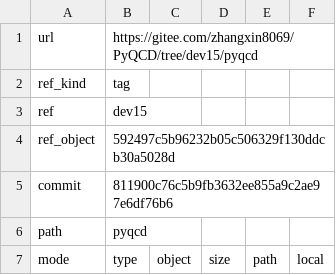
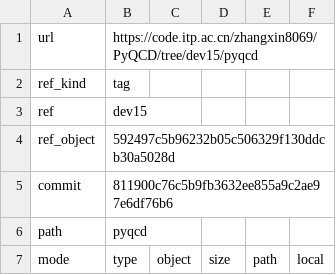
Before and after one commit to ZhangXin8069/configure, a TSV file: skills/form/references/source-snapshots/pyqcd-dev15/MANIFEST.tsv, drawn as a sheet; only a part is shown.

```diff
--- a/skills/form/references/source-snapshots/pyqcd-dev15/MANIFEST.tsv
+++ b/skills/form/references/source-snapshots/pyqcd-dev15/MANIFEST.tsv
@@ -1,2 +1,2 @@
-url	https://gitee.com/zhangxin8069/PyQCD/tree/dev15/pyqcd
+url	https://code.itp.ac.cn/zhangxin8069/PyQCD/tree/dev15/pyqcd
 ref_kind	tag
```
Also changed, not shown: skills/form/references/source-snapshots/configure-main/MANIFEST.tsv, skills/form/references/source-snapshots/lattice-qcd-at-imp.top-stab4/MANIFEST.tsv, 46 other files.
